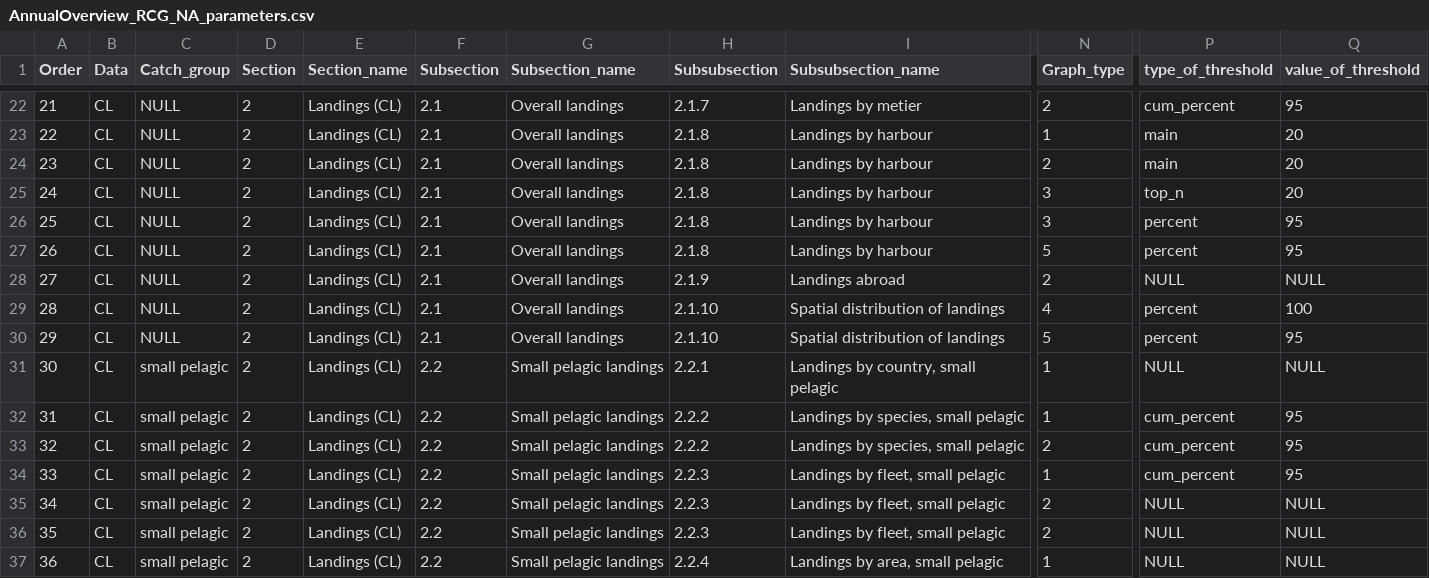
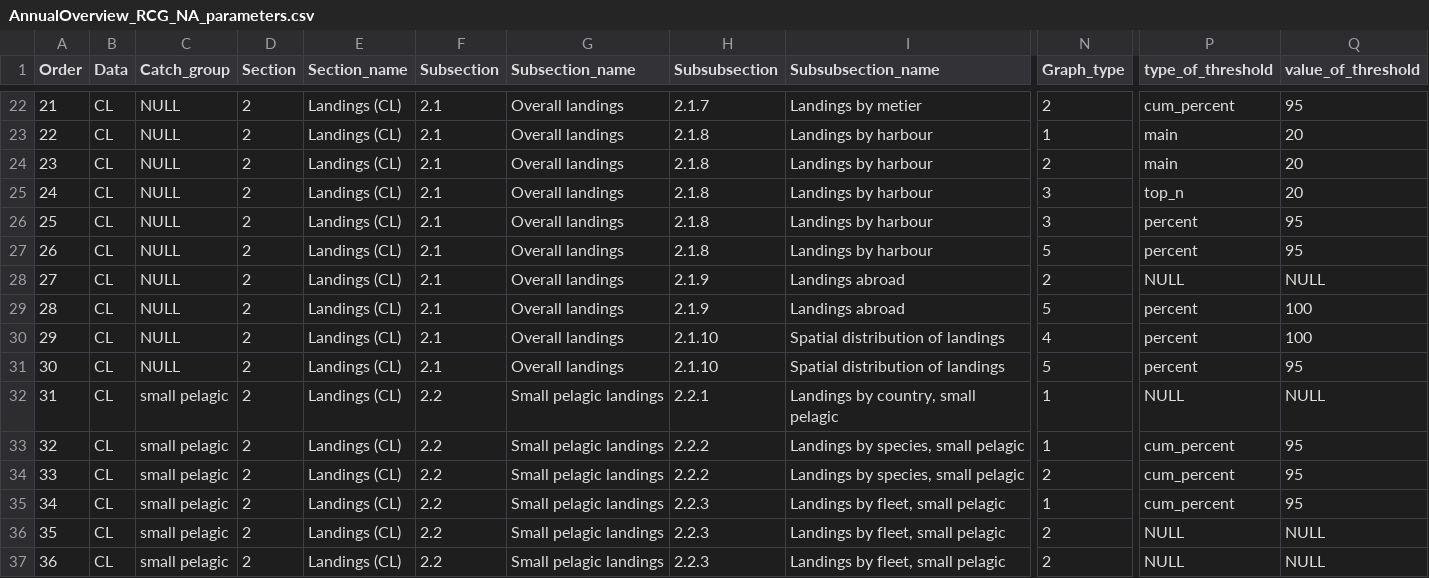
Before and after one commit to ices-eg/RCGs, a CSV file: RegionalOverviews/graphical_parameters/RCG_NA/Annual_Overview/AnnualOverview_RCG_NA_parameters.csv, drawn as a sheet; only a part is shown, gaps mark what is left out; the shorter side is filled out with more unchanged rows; addresses are those after the commit; rows hold the shown columns only; the diff names each change by its address in the sheet, - before the commit and + after, or states it on an @@ line.

Commit message:
New parameter - map of foreign landings

```diff
--- a/RegionalOverviews/graphical_parameters/RCG_NA/Annual_Overview/AnnualOverview_RCG_NA_parameters.csv
+++ b/RegionalOverviews/graphical_parameters/RCG_NA/Annual_Overview/AnnualOverview_RCG_NA_parameters.csv
+row 29: 28 | CL | NULL | 2 | Landings (CL) | 2.1 | Overall landings | 2.1.9 | Landings abroad | 5 | percent | 100
@@ column A (Order) renumbered from row 30 down @@
```
Also changed, not shown: 1 other file.
